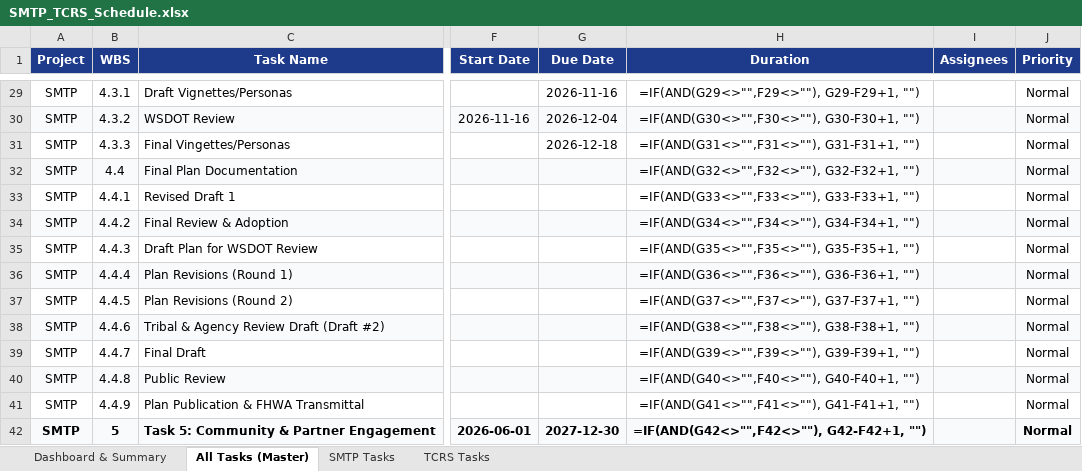
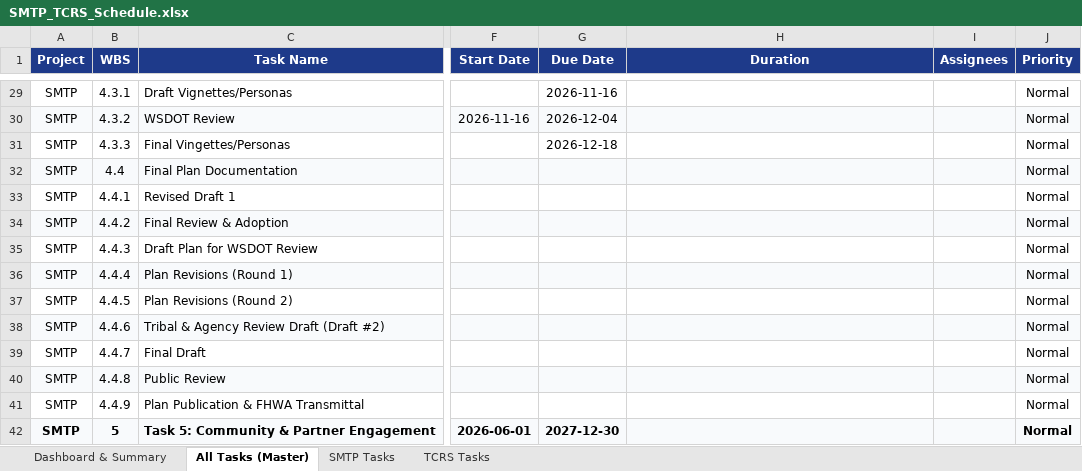
Before and after one commit to lsl-Transpo/SMTP_TCRS_Gantt, an Excel workbook: SMTP_TCRS_Schedule.xlsx, sheet All Tasks (Master), drawn as a sheet; only a part is shown, gaps mark what is left out; values as stored, in another font and other column widths than the file's, no borders; formulas without a stored value are shown as written; conditional formats not drawn; the diff covers the shown part only; the diff names each change by its address in the sheet, - before the commit and + after, or states it on an @@ line.

```diff
--- a/SMTP_TCRS_Schedule.xlsx (sheet All Tasks (Master))
+++ b/SMTP_TCRS_Schedule.xlsx (sheet All Tasks (Master))
-H29 (Duration): =IF(AND(G29<>"",F29<>""), G29-F29+1, "")
+H29 (Duration): (empty)
-H30 (Duration): =IF(AND(G30<>"",F30<>""), G30-F30+1, "")
+H30 (Duration): (empty)
-H31 (Duration): =IF(AND(G31<>"",F31<>""), G31-F31+1, "")
+H31 (Duration): (empty)
-H32 (Duration): =IF(AND(G32<>"",F32<>""), G32-F32+1, "")
+H32 (Duration): (empty)
-H33 (Duration): =IF(AND(G33<>"",F33<>""), G33-F33+1, "")
+H33 (Duration): (empty)
-H34 (Duration): =IF(AND(G34<>"",F34<>""), G34-F34+1, "")
+H34 (Duration): (empty)
-H35 (Duration): =IF(AND(G35<>"",F35<>""), G35-F35+1, "")
+H35 (Duration): (empty)
-H36 (Duration): =IF(AND(G36<>"",F36<>""), G36-F36+1, "")
+H36 (Duration): (empty)
-H37 (Duration): =IF(AND(G37<>"",F37<>""), G37-F37+1, "")
+H37 (Duration): (empty)
-H38 (Duration): =IF(AND(G38<>"",F38<>""), G38-F38+1, "")
+H38 (Duration): (empty)
-H39 (Duration): =IF(AND(G39<>"",F39<>""), G39-F39+1, "")
+H39 (Duration): (empty)
-H40 (Duration): =IF(AND(G40<>"",F40<>""), G40-F40+1, "")
+H40 (Duration): (empty)
-H41 (Duration): =IF(AND(G41<>"",F41<>""), G41-F41+1, "")
+H41 (Duration): (empty)
-H42 (Duration): =IF(AND(G42<>"",F42<>""), G42-F42+1, "")
+H42 (Duration): (empty)
```
Also changed, not shown: 157 edited cells elsewhere in this sheet, sheet SMTP Tasks, sheet TCRS Tasks, sheet Dashboard & Summary, 2 other files.
